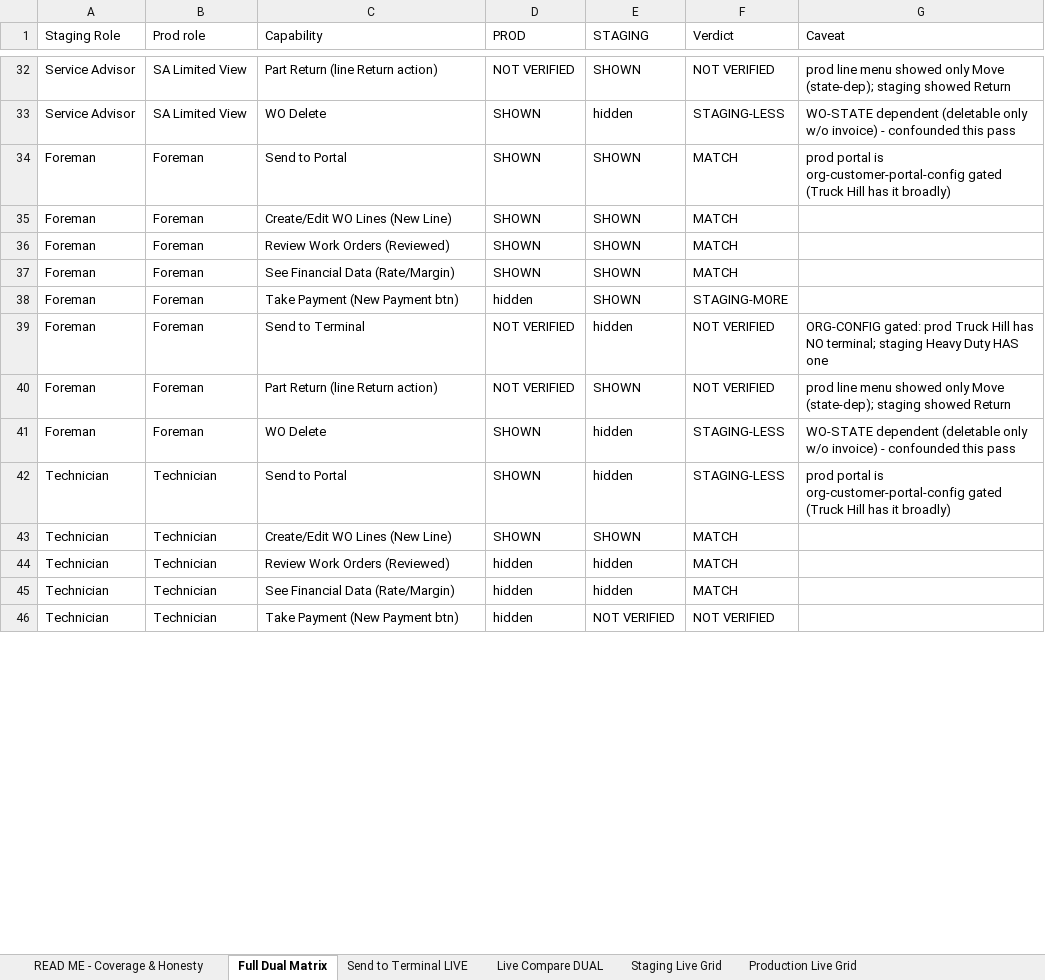
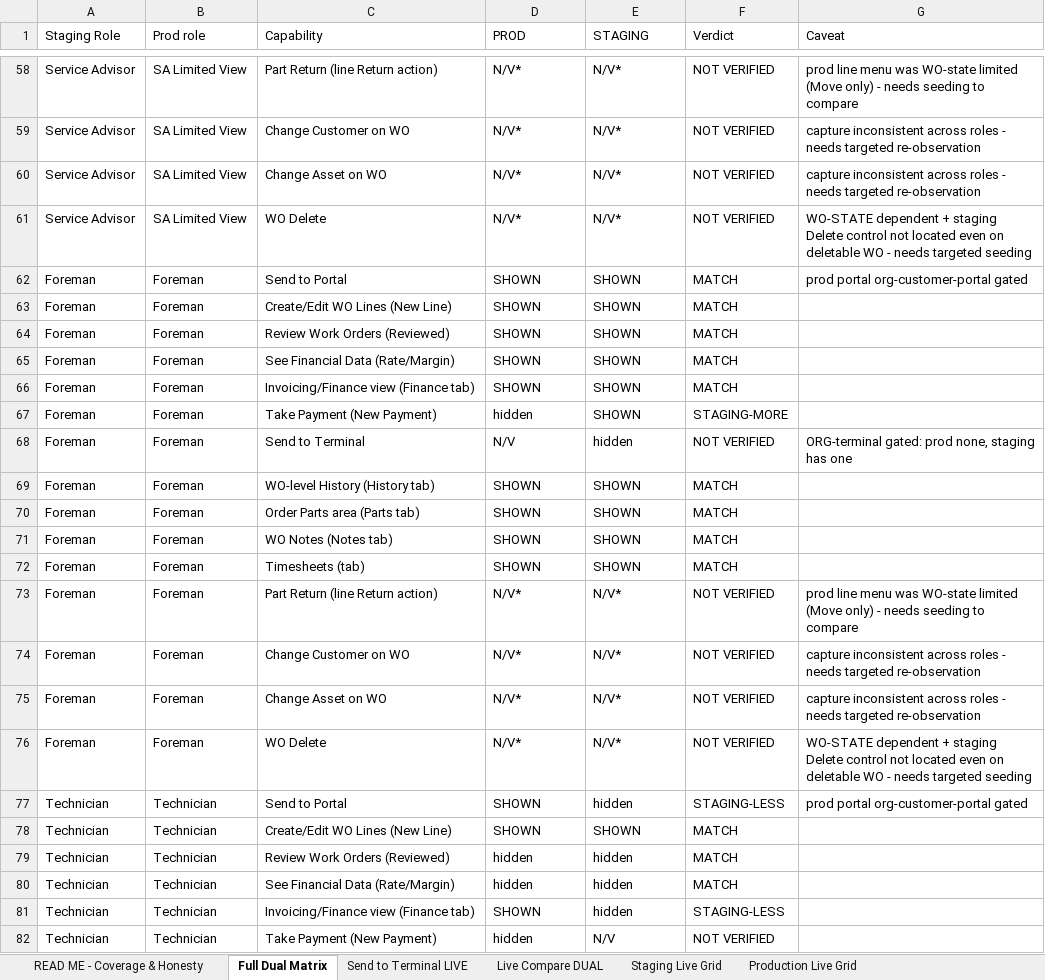
Before and after one commit to bilalmuzamil-sketch/Manual-test-Cases, an Excel workbook: build/custom-roles-run/Prod-vs-Staging-LIVE-VERIFIED-2026-07-14.xlsx, sheet Full Dual Matrix, drawn as a sheet; only a part is shown, gaps mark what is left out; values as stored, in another font and other column widths than the file's, no cell formats; addresses are those after the commit; the diff covers the shown part only; the diff names each change by its address in the sheet, - before the commit and + after, or states it on an @@ line.

```diff
--- a/build/custom-roles-run/Prod-vs-Staging-LIVE-VERIFIED-2026-07-14.xlsx (sheet Full Dual Matrix)
+++ b/build/custom-roles-run/Prod-vs-Staging-LIVE-VERIFIED-2026-07-14.xlsx (sheet Full Dual Matrix)
-D58 (PROD): NOT VERIFIED
+D58 (PROD): N/V*
-E58 (STAGING): SHOWN
+E58 (STAGING): N/V*
-G58 (Caveat): …line menu showed only Move (state-dep); staging showed Return
+G58 (Caveat): …line menu was WO-state limited (Move only) - needs seeding to compare
+row 59: Service Advisor | SA Limited View | Change Customer on WO | N/V* | N/V* | NOT VERIFIED | capture inconsistent across roles - needs targeted re-observation
+row 60: Service Advisor | SA Limited View | Change Asset on WO | N/V* | N/V* | NOT VERIFIED | capture inconsistent across roles - needs targeted re-observation
-D61 (PROD): SHOWN
+D61 (PROD): N/V*
-E61 (STAGING): hidden
+E61 (STAGING): N/V*
-F61 (Verdict): STAGING-LESS
+F61 (Verdict): NOT VERIFIED
-G61 (Caveat): WO-STATE dependent (deletable only w/o invoice) - confounded this pass
+G61 (Caveat): WO-STATE dependent + staging Delete control not located even on deletable WO - needs targeted seeding
-G62 (Caveat): prod portal is org-customer-portal-config gated (Truck Hill has it broadly)
+G62 (Caveat): prod portal org-customer-portal gated
+row 66: Foreman | Foreman | Invoicing/Finance view (Finance tab) | SHOWN | SHOWN | MATCH
-C67 (Capability): Take Payment (New Payment btn)
+C67 (Capability): Take Payment (New Payment)
-D68 (PROD): NOT VERIFIED
+D68 (PROD): N/V
-G68 (Caveat): ORG-CONFIG gated: prod Truck Hill has NO terminal; staging Heavy Duty HAS one
+G68 (Caveat): ORG-terminal gated: prod none, staging has one
+row 69: Foreman | Foreman | WO-level History (History tab) | SHOWN | SHOWN | MATCH
+row 70: Foreman | Foreman | Order Parts area (Parts tab) | SHOWN | SHOWN | MATCH
+row 71: Foreman | Foreman | WO Notes (Notes tab) | SHOWN | SHOWN | MATCH
+row 72: Foreman | Foreman | Timesheets (tab) | SHOWN | SHOWN | MATCH
-D73 (PROD): NOT VERIFIED
+D73 (PROD): N/V*
-E73 (STAGING): SHOWN
+E73 (STAGING): N/V*
-G73 (Caveat): …line menu showed only Move (state-dep); staging showed Return
+G73 (Caveat): …line menu was WO-state limited (Move only) - needs seeding to compare
+row 74: Foreman | Foreman | Change Customer on WO | N/V* | N/V* | NOT VERIFIED | capture inconsistent across roles - needs targeted re-observation
+row 75: Foreman | Foreman | Change Asset on WO | N/V* | N/V* | NOT VERIFIED | capture inconsistent across roles - needs targeted re-observation
-D76 (PROD): SHOWN
+D76 (PROD): N/V*
-E76 (STAGING): hidden
+E76 (STAGING): N/V*
-F76 (Verdict): STAGING-LESS
+F76 (Verdict): NOT VERIFIED
-G76 (Caveat): WO-STATE dependent (deletable only w/o invoice) - confounded this pass
+G76 (Caveat): WO-STATE dependent + staging Delete control not located even on deletable WO - needs targeted seeding
-G77 (Caveat): prod portal is org-customer-portal-config gated (Truck Hill has it broadly)
+G77 (Caveat): prod portal org-customer-portal gated
+row 81: Technician | Technician | Invoicing/Finance view (Finance tab) | SHOWN | hidden | STAGING-LESS
-C82 (Capability): Take Payment (New Payment btn)
+C82 (Capability): Take Payment (New Payment)
-E82 (STAGING): NOT VERIFIED
+E82 (STAGING): N/V
```
Also changed, not shown: 68 added rows, 1 removed row and 103 edited cells elsewhere in this sheet, cell formats.
